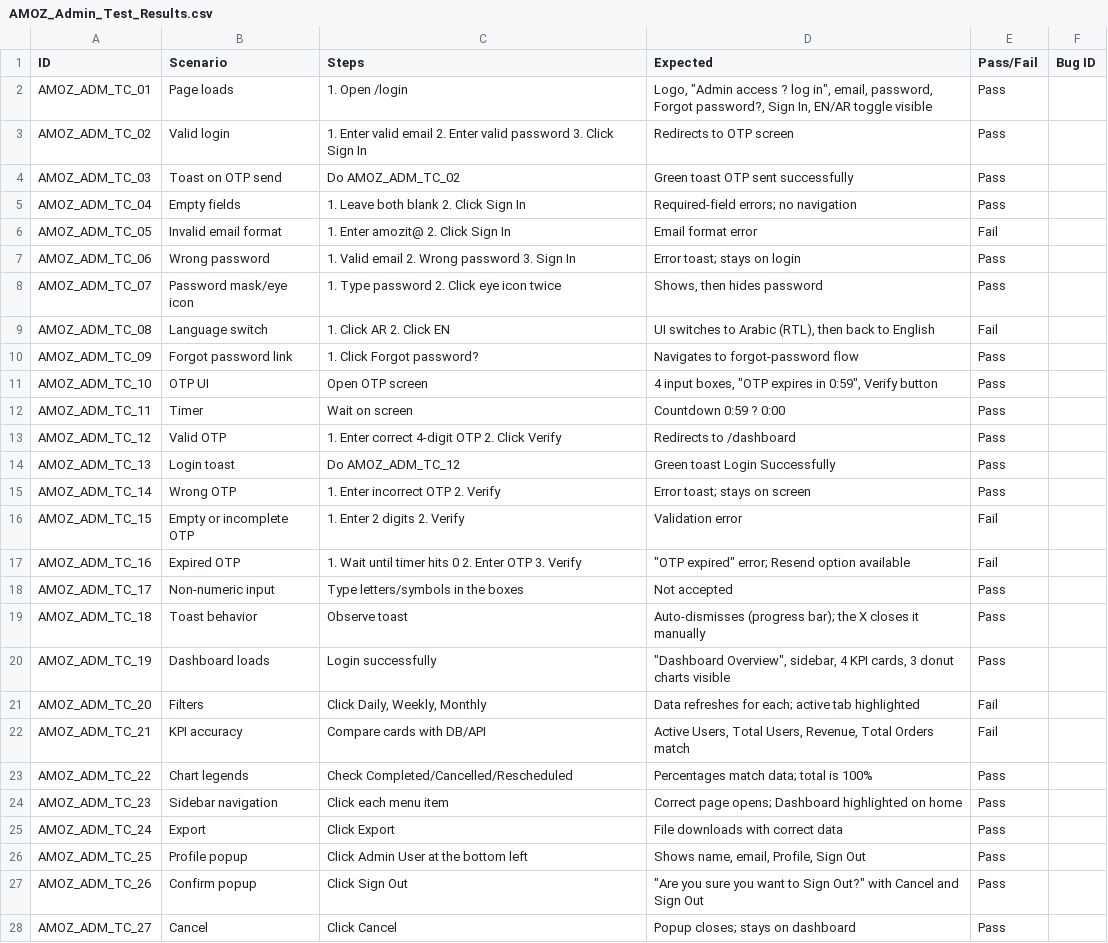
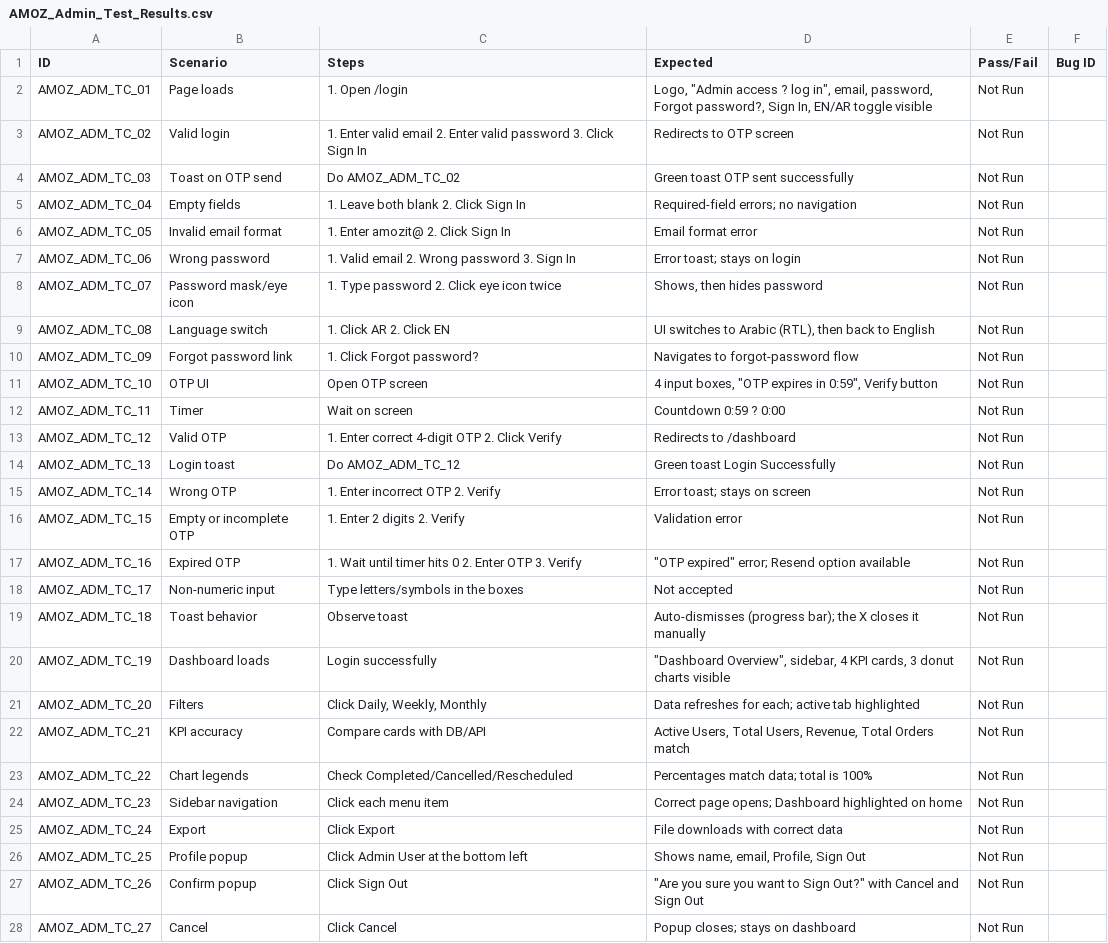
Before and after one commit to sagarkhandekar012-cmyk/playwright_MCP, a CSV file: AMOZ_Admin_Test_Results.csv, drawn as a sheet; only a part is shown; the diff covers the shown part only.

```diff
--- a/AMOZ_Admin_Test_Results.csv
+++ b/AMOZ_Admin_Test_Results.csv
@@ -1,28 +1,28 @@
 ID,Scenario,Steps,Expected,Pass/Fail,Bug ID
-AMOZ_ADM_TC_01,Page loads,1. Open /login,"Logo, ""Admin access ? log in"", email, password, Forgot password?, Sign In, EN/AR toggle visible",Pass,
-AMOZ_ADM_TC_02,Valid login,1. Enter valid email 2. Enter valid password 3. Click Sign In,Redirects to OTP screen,Pass,
-AMOZ_ADM_TC_03,Toast on OTP send,Do AMOZ_ADM_TC_02,Green toast OTP sent successfully,Pass,
-AMOZ_ADM_TC_04,Empty fields,1. Leave both blank 2. Click Sign In,Required-field errors; no navigation,Pass,
-AMOZ_ADM_TC_05,Invalid email format,1. Enter amozit@ 2. Click Sign In,Email format error,Fail,
-AMOZ_ADM_TC_06,Wrong password,1. Valid email 2. Wrong password 3. Sign In,Error toast; stays on login,Pass,
-AMOZ_ADM_TC_07,Password mask/eye icon,1. Type password 2. Click eye icon twice,"Shows, then hides password",Pass,
-AMOZ_ADM_TC_08,Language switch,1. Click AR 2. Click EN,"UI switches to Arabic (RTL), then back to English",Fail,
-AMOZ_ADM_TC_09,Forgot password link,1. Click Forgot password?,Navigates to forgot-password flow,Pass,
-AMOZ_ADM_TC_10,OTP UI,Open OTP screen,"4 input boxes, ""OTP expires in 0:59"", Verify button",Pass,
-AMOZ_ADM_TC_11,Timer,Wait on screen,Countdown 0:59 ? 0:00,Pass,
-AMOZ_ADM_TC_12,Valid OTP,1. Enter correct 4-digit OTP 2. Click Verify,Redirects to /dashboard,Pass,
-AMOZ_ADM_TC_13,Login toast,Do AMOZ_ADM_TC_12,Green toast Login Successfully,Pass,
-AMOZ_ADM_TC_14,Wrong OTP,1. Enter incorrect OTP 2. Verify,Error toast; stays on screen,Pass,
-AMOZ_ADM_TC_15,Empty or incomplete OTP,1. Enter 2 digits 2. Verify,Validation error,Fail,
-AMOZ_ADM_TC_16,Expired OTP,1. Wait until timer hits 0 2. Enter OTP 3. Verify,"""OTP expired"" error; Resend option available",Fail,
-AMOZ_ADM_TC_17,Non-numeric input,Type letters/symbols in the boxes,Not accepted,Pass,
-AMOZ_ADM_TC_18,Toast behavior,Observe toast,Auto-dismisses (progress bar); the X closes it manually,Pass,
-AMOZ_ADM_TC_19,Dashboard loads,Login successfully,"""Dashboard Overview"", sidebar, 4 KPI cards, 3 donut charts visible",Pass,
-AMOZ_ADM_TC_20,Filters,"Click Daily, Weekly, Monthly",Data refreshes for each; active tab highlighted,Fail,
-AMOZ_ADM_TC_21,KPI accuracy,Compare cards with DB/API,"Active Users, Total Users, Revenue, Total Orders match",Fail,
-AMOZ_ADM_TC_22,Chart legends,Check Completed/Cancelled/Rescheduled,Percentages match data; total is 100%,Pass,
-AMOZ_ADM_TC_23,Sidebar navigation,Click each menu item,Correct page opens; Dashboard highlighted on home,Pass,
-AMOZ_ADM_TC_24,Export,Click Export,File downloads with correct data,Pass,
-AMOZ_ADM_TC_25,Profile popup,Click Admin User at the bottom left,"Shows name, email, Profile, Sign Out",Pass,
-AMOZ_ADM_TC_26,Confirm popup,Click Sign Out,"""Are you sure you want to Sign Out?"" with Cancel and Sign Out",Pass,
-AMOZ_ADM_TC_27,Cancel,Click Cancel,Popup closes; stays on dashboard,Pass,
+AMOZ_ADM_TC_01,Page loads,1. Open /login,"Logo, ""Admin access ? log in"", email, password, Forgot password?, Sign In, EN/AR toggle visible",Not Run,
+AMOZ_ADM_TC_02,Valid login,1. Enter valid email 2. Enter valid password 3. Click Sign In,Redirects to OTP screen,Not Run,
+AMOZ_ADM_TC_03,Toast on OTP send,Do AMOZ_ADM_TC_02,Green toast OTP sent successfully,Not Run,
+AMOZ_ADM_TC_04,Empty fields,1. Leave both blank 2. Click Sign In,Required-field errors; no navigation,Not Run,
+AMOZ_ADM_TC_05,Invalid email format,1. Enter amozit@ 2. Click Sign In,Email format error,Not Run,
+AMOZ_ADM_TC_06,Wrong password,1. Valid email 2. Wrong password 3. Sign In,Error toast; stays on login,Not Run,
+AMOZ_ADM_TC_07,Password mask/eye icon,1. Type password 2. Click eye icon twice,"Shows, then hides password",Not Run,
+AMOZ_ADM_TC_08,Language switch,1. Click AR 2. Click EN,"UI switches to Arabic (RTL), then back to English",Not Run,
+AMOZ_ADM_TC_09,Forgot password link,1. Click Forgot password?,Navigates to forgot-password flow,Not Run,
+AMOZ_ADM_TC_10,OTP UI,Open OTP screen,"4 input boxes, ""OTP expires in 0:59"", Verify button",Not Run,
+AMOZ_ADM_TC_11,Timer,Wait on screen,Countdown 0:59 ? 0:00,Not Run,
+AMOZ_ADM_TC_12,Valid OTP,1. Enter correct 4-digit OTP 2. Click Verify,Redirects to /dashboard,Not Run,
+AMOZ_ADM_TC_13,Login toast,Do AMOZ_ADM_TC_12,Green toast Login Successfully,Not Run,
+AMOZ_ADM_TC_14,Wrong OTP,1. Enter incorrect OTP 2. Verify,Error toast; stays on screen,Not Run,
+AMOZ_ADM_TC_15,Empty or incomplete OTP,1. Enter 2 digits 2. Verify,Validation error,Not Run,
+AMOZ_ADM_TC_16,Expired OTP,1. Wait until timer hits 0 2. Enter OTP 3. Verify,"""OTP expired"" error; Resend option available",Not Run,
+AMOZ_ADM_TC_17,Non-numeric input,Type letters/symbols in the boxes,Not accepted,Not Run,
+AMOZ_ADM_TC_18,Toast behavior,Observe toast,Auto-dismisses (progress bar); the X closes it manually,Not Run,
+AMOZ_ADM_TC_19,Dashboard loads,Login successfully,"""Dashboard Overview"", sidebar, 4 KPI cards, 3 donut charts visible",Not Run,
+AMOZ_ADM_TC_20,Filters,"Click Daily, Weekly, Monthly",Data refreshes for each; active tab highlighted,Not Run,
+AMOZ_ADM_TC_21,KPI accuracy,Compare cards with DB/API,"Active Users, Total Users, Revenue, Total Orders match",Not Run,
+AMOZ_ADM_TC_22,Chart legends,Check Completed/Cancelled/Rescheduled,Percentages match data; total is 100%,Not Run,
+AMOZ_ADM_TC_23,Sidebar navigation,Click each menu item,Correct page opens; Dashboard highlighted on home,Not Run,
+AMOZ_ADM_TC_24,Export,Click Export,File downloads with correct data,Not Run,
+AMOZ_ADM_TC_25,Profile popup,Click Admin User at the bottom left,"Shows name, email, Profile, Sign Out",Not Run,
+AMOZ_ADM_TC_26,Confirm popup,Click Sign Out,"""Are you sure you want to Sign Out?"" with Cancel and Sign Out",Not Run,
+AMOZ_ADM_TC_27,Cancel,Click Cancel,Popup closes; stays on dashboard,Not Run,
```
Also changed, not shown: 7 edited cells elsewhere in this file, 1 other file.
